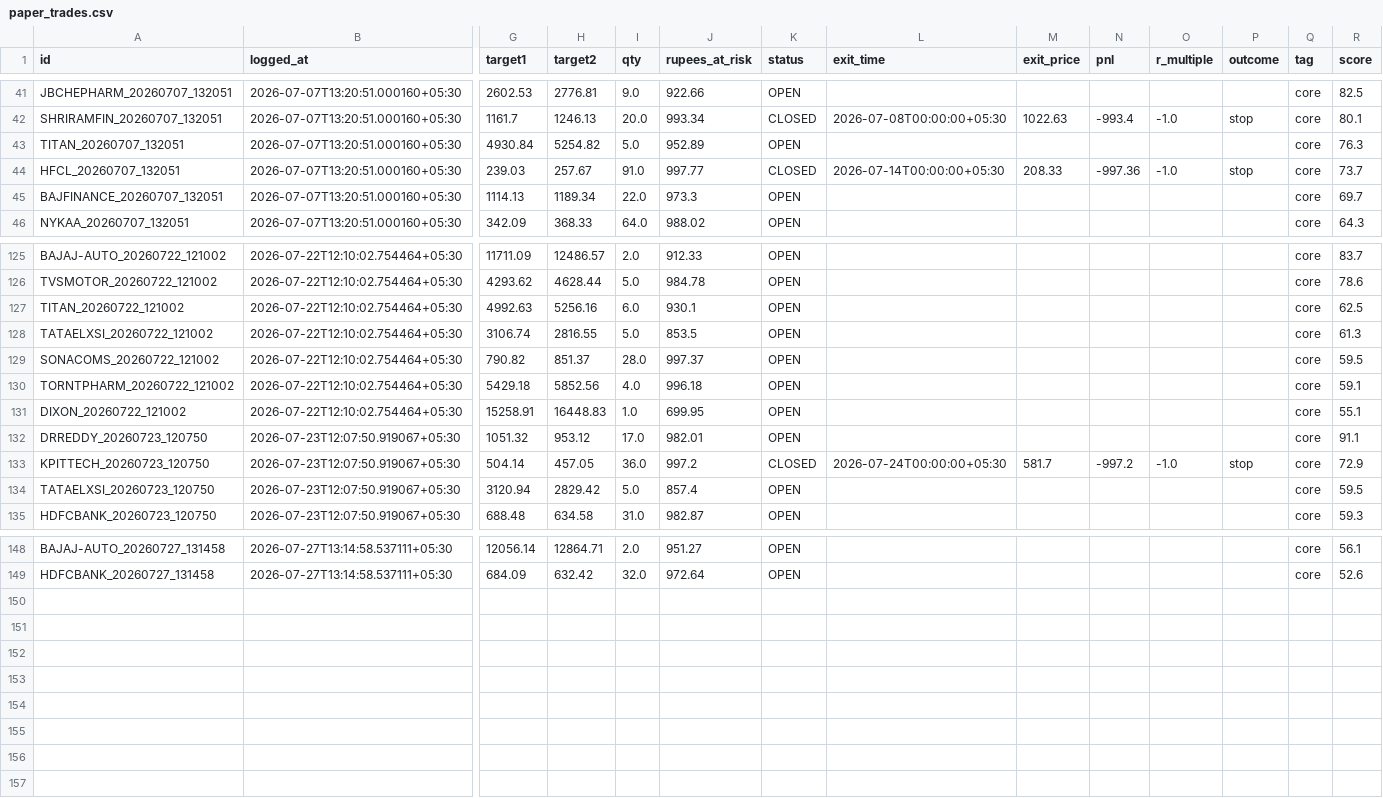
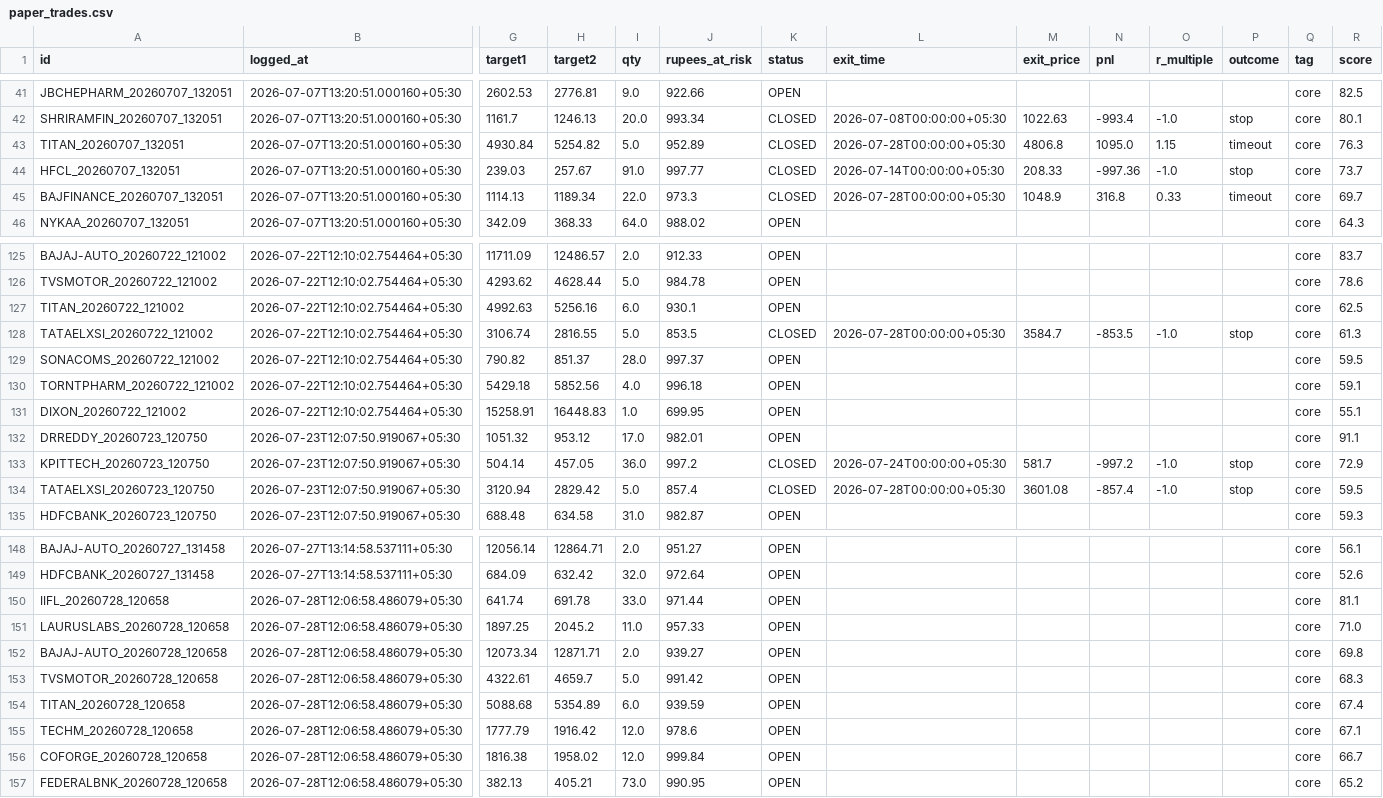
Before and after one commit to Arnav2412/trading-bot, a CSV file: reports/paper_trades.csv, drawn as a sheet; only a part is shown, gaps mark what is left out; rows hold the shown columns only; the diff names each change by its address in the sheet, - before the commit and + after, or states it on an @@ line.

```diff
--- a/reports/paper_trades.csv
+++ b/reports/paper_trades.csv
-K43 (status): OPEN
+K43 (status): CLOSED
-L43 (exit_time): (empty)
+L43 (exit_time): 2026-07-28T00:00:00+05:30
-M43 (exit_price): (empty)
+M43 (exit_price): 4806.8
-N43 (pnl): (empty)
+N43 (pnl): 1095.0
-O43 (r_multiple): (empty)
+O43 (r_multiple): 1.15
-P43 (outcome): (empty)
+P43 (outcome): timeout
-K45 (status): OPEN
+K45 (status): CLOSED
-L45 (exit_time): (empty)
+L45 (exit_time): 2026-07-28T00:00:00+05:30
-M45 (exit_price): (empty)
+M45 (exit_price): 1048.9
-N45 (pnl): (empty)
+N45 (pnl): 316.8
-O45 (r_multiple): (empty)
+O45 (r_multiple): 0.33
-P45 (outcome): (empty)
+P45 (outcome): timeout
-K128 (status): OPEN
+K128 (status): CLOSED
-L128 (exit_time): (empty)
+L128 (exit_time): 2026-07-28T00:00:00+05:30
-M128 (exit_price): (empty)
+M128 (exit_price): 3584.7
-N128 (pnl): (empty)
+N128 (pnl): -853.5
-O128 (r_multiple): (empty)
+O128 (r_multiple): -1.0
-P128 (outcome): (empty)
+P128 (outcome): stop
-K134 (status): OPEN
+K134 (status): CLOSED
-L134 (exit_time): (empty)
+L134 (exit_time): 2026-07-28T00:00:00+05:30
-M134 (exit_price): (empty)
+M134 (exit_price): 3601.08
-N134 (pnl): (empty)
+N134 (pnl): -857.4
-O134 (r_multiple): (empty)
+O134 (r_multiple): -1.0
-P134 (outcome): (empty)
+P134 (outcome): stop
+row 150: IIFL_20260728_120658 | 2026-07-28T12:06:58.486079+05:30 | 641.74 | 691.78 | 33.0 | 971.44 | OPEN |  |  |  |  |  | core | 81.1
+row 151: LAURUSLABS_20260728_120658 | 2026-07-28T12:06:58.486079+05:30 | 1897.25 | 2045.2 | 11.0 | 957.33 | OPEN |  |  |  |  |  | core | 71.0
+row 152: BAJAJ-AUTO_20260728_120658 | 2026-07-28T12:06:58.486079+05:30 | 12073.34 | 12871.71 | 2.0 | 939.27 | OPEN |  |  |  |  |  | core | 69.8
+row 153: TVSMOTOR_20260728_120658 | 2026-07-28T12:06:58.486079+05:30 | 4322.61 | 4659.7 | 5.0 | 991.42 | OPEN |  |  |  |  |  | core | 68.3
+row 154: TITAN_20260728_120658 | 2026-07-28T12:06:58.486079+05:30 | 5088.68 | 5354.89 | 6.0 | 939.59 | OPEN |  |  |  |  |  | core | 67.4
+row 155: TECHM_20260728_120658 | 2026-07-28T12:06:58.486079+05:30 | 1777.79 | 1916.42 | 12.0 | 978.6 | OPEN |  |  |  |  |  | core | 67.1
+row 156: COFORGE_20260728_120658 | 2026-07-28T12:06:58.486079+05:30 | 1816.38 | 1958.02 | 12.0 | 999.84 | OPEN |  |  |  |  |  | core | 66.7
+row 157: FEDERALBNK_20260728_120658 | 2026-07-28T12:06:58.486079+05:30 | 382.13 | 405.21 | 73.0 | 990.95 | OPEN |  |  |  |  |  | core | 65.2
```
Also changed, not shown: 4 other files.
